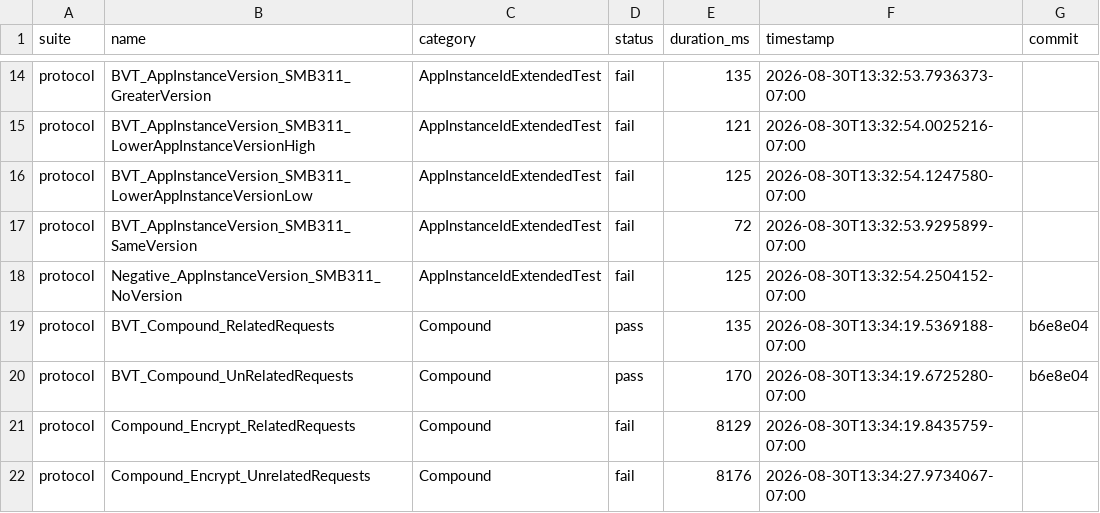
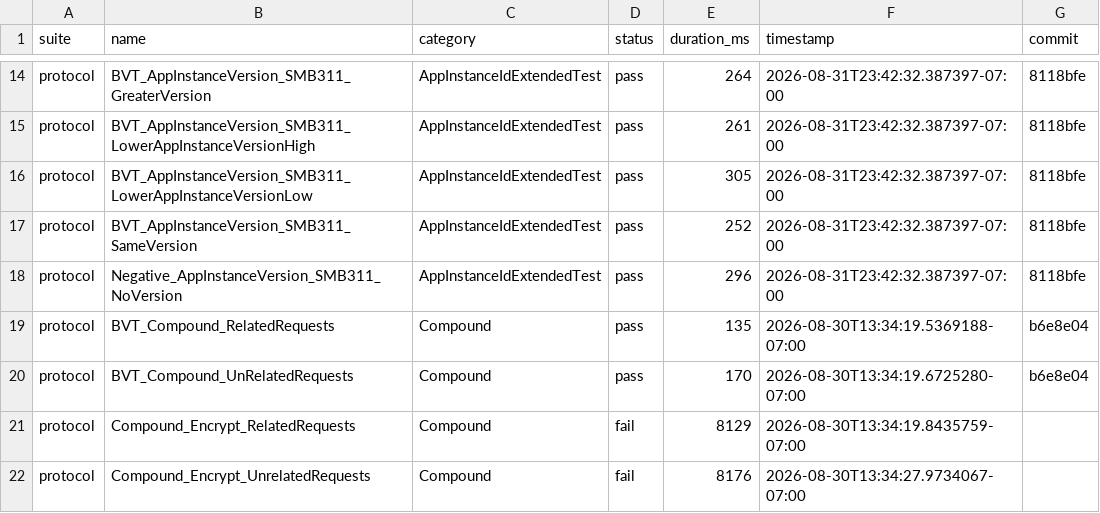
Before and after one commit to farazshaikh/smb-rs, a CSV file: test_status.csv, drawn as a sheet; only a part is shown, gaps mark what is left out; the diff covers the shown part only; the diff names each change by its address in the sheet, - before the commit and + after, or states it on an @@ line.

```diff
--- a/test_status.csv
+++ b/test_status.csv
-D14:D18 (status): fail
+D14:D18 (status): pass
-E14 (duration_ms): 135
+E14 (duration_ms): 264
-F14 (timestamp): 2026-08-30T13:32:53.7936373-07:00
+F14 (timestamp): 2026-08-31T23:42:32.387397-07:00
-G14:G18 (commit): (empty)
+G14:G18 (commit): 8118bfe
-E15 (duration_ms): 121
+E15 (duration_ms): 261
-F15 (timestamp): 2026-08-30T13:32:54.0025216-07:00
+F15 (timestamp): 2026-08-31T23:42:32.387397-07:00
-E16 (duration_ms): 125
+E16 (duration_ms): 305
-F16 (timestamp): 2026-08-30T13:32:54.1247580-07:00
+F16 (timestamp): 2026-08-31T23:42:32.387397-07:00
-E17 (duration_ms): 72
+E17 (duration_ms): 252
-F17 (timestamp): 2026-08-30T13:32:53.9295899-07:00
+F17 (timestamp): 2026-08-31T23:42:32.387397-07:00
-E18 (duration_ms): 125
+E18 (duration_ms): 296
-F18 (timestamp): 2026-08-30T13:32:54.2504152-07:00
+F18 (timestamp): 2026-08-31T23:42:32.387397-07:00
```
Also changed, not shown: 42 edited cells elsewhere in this file.
